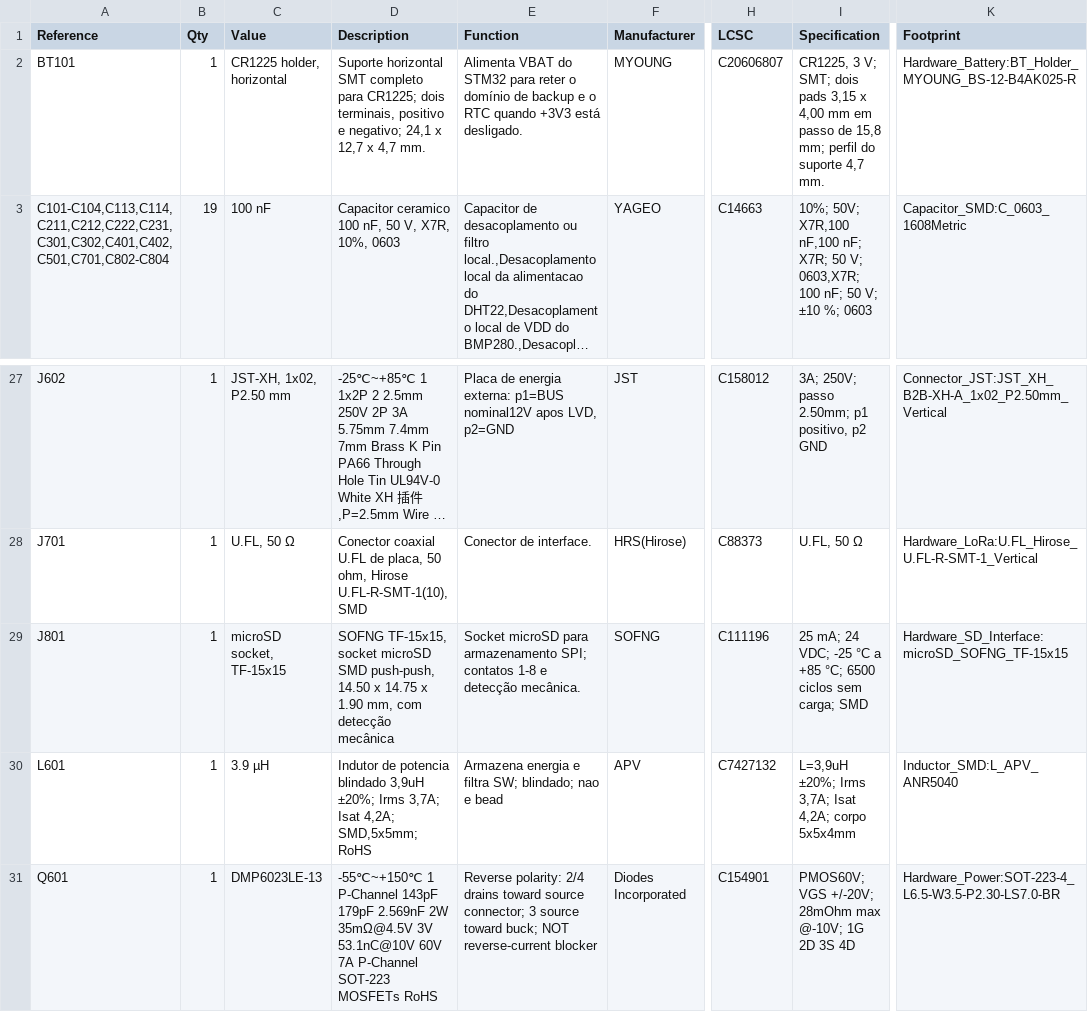
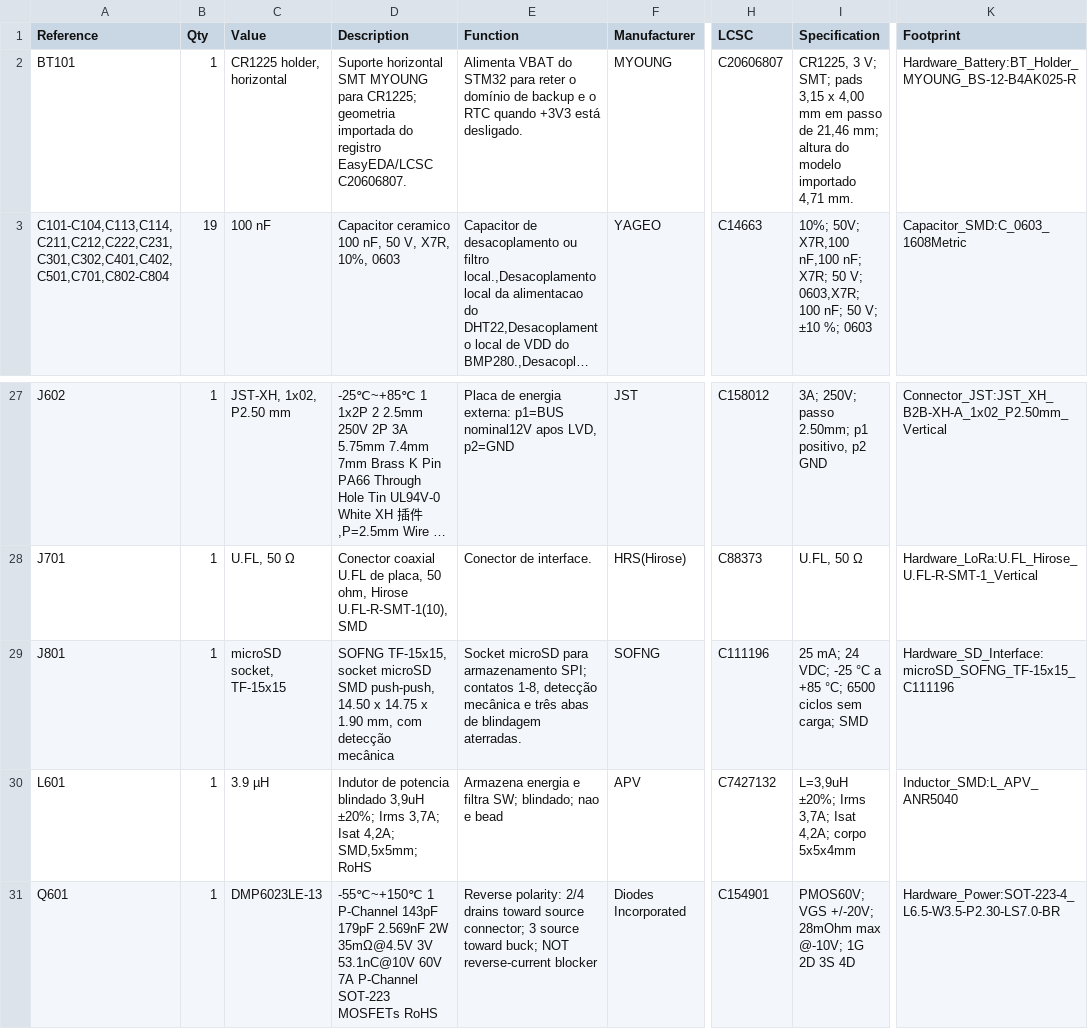
Before and after one commit to vitorr-hugoo/TCC, a CSV file: hardware/kicad/estacao-meteorologica/estacao-meteorologica.csv, drawn as a sheet; only a part is shown, gaps mark what is left out; long unchanged cells end in …; the diff names each change by its address in the sheet, - before the commit and + after, or states it on an @@ line.

```diff
--- a/hardware/kicad/estacao-meteorologica/estacao-meteorologica.csv
+++ b/hardware/kicad/estacao-meteorologica/estacao-meteorologica.csv
-D2 (Description): …horizontal SMT completo para CR1225; dois terminais, positivo e negativo; 24,1 x 12,7 x 4,7 mm.
+D2 (Description): …horizontal SMT MYOUNG para CR1225; geometria importada do registro EasyEDA/LCSC C20606807.
-I2 (Specification): …V; SMT; dois pads 3,15 x 4,00 mm em passo de 15,8 mm; perfil do suporte 4,7 mm.
+I2 (Specification): …V; SMT; pads 3,15 x 4,00 mm em passo de 21,46 mm; altura do modelo importado 4,71 mm.
-E29 (Function): …SPI; contatos 1-8 e detecção mecânica.
+E29 (Function): …SPI; contatos 1-8, detecção mecânica e três abas de blindagem aterradas.
-K29 (Footprint): Hardware_SD_Interface:microSD_SOFNG_TF-15x15
+K29 (Footprint): Hardware_SD_Interface:microSD_SOFNG_TF-15x15_C111196
```
Also changed, not shown: 11 other files.
